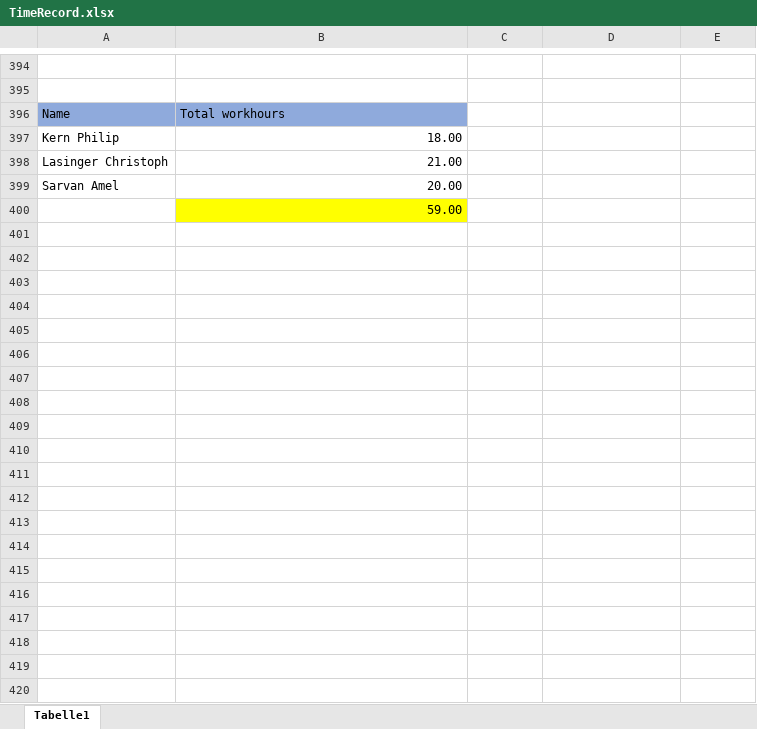
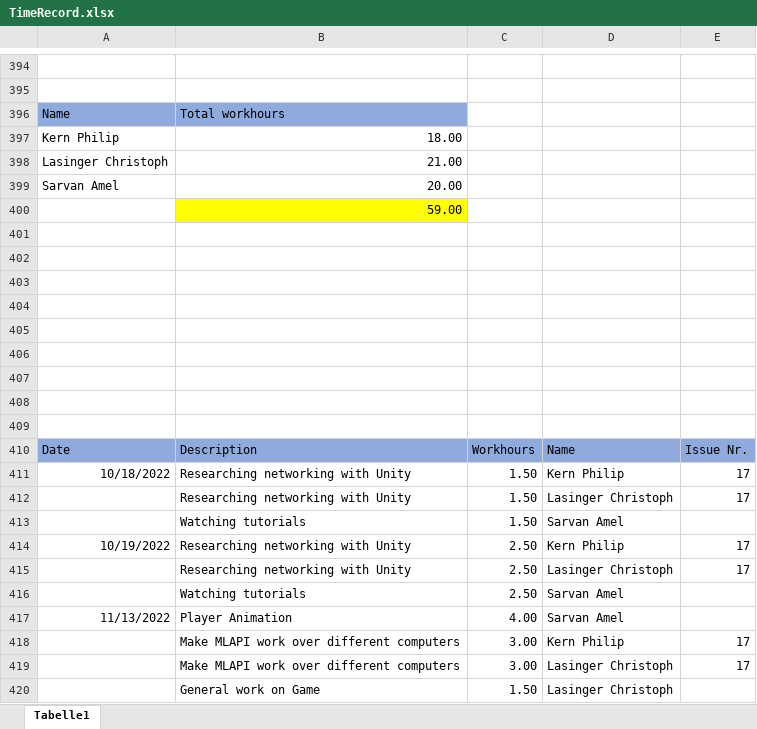
Before and after one commit to ChristophLasinger/Youre-not-alone, an Excel workbook: documents/TimeRecord.xlsx, sheet Tabelle1, drawn as a sheet; only a part is shown, gaps mark what is left out; values as stored, in another font and other column widths than the file's, no borders; charts and pictures not drawn; the diff covers the shown part only; the diff names each change by its address in the sheet, - before the commit and + after, or states it on an @@ line.

Commit message:
Update TimeRecord.xlsx

```diff
--- a/documents/TimeRecord.xlsx (sheet Tabelle1)
+++ b/documents/TimeRecord.xlsx (sheet Tabelle1)
+row 401: (empty)
+row 402: (empty)
+row 403: (empty)
+row 404: (empty)
+row 405: (empty)
+row 406: (empty)
+row 407: (empty)
+row 408: (empty)
+row 409: (empty)
+row 410: Date | Description | Workhours | Name | Issue Nr.
+row 411: 10/18/2022 | Researching networking with Unity | 1.50 | Kern Philip | 17
+row 412:  | Researching networking with Unity | 1.50 | Lasinger Christoph | 17
+row 413:  | Watching tutorials | 1.50 | Sarvan Amel
+row 414: 10/19/2022 | Researching networking with Unity | 2.50 | Kern Philip | 17
+row 415:  | Researching networking with Unity | 2.50 | Lasinger Christoph | 17
+row 416:  | Watching tutorials | 2.50 | Sarvan Amel
+row 417: 11/13/2022 | Player Animation | 4.00 | Sarvan Amel
+row 418:  | Make MLAPI work over different computers | 3.00 | Kern Philip | 17
+row 419:  | Make MLAPI work over different computers | 3.00 | Lasinger Christoph | 17
+row 420:  | General work on Game | 1.50 | Lasinger Christoph
```
Also changed, not shown: 20 added rows elsewhere in this sheet, charts or pictures.
